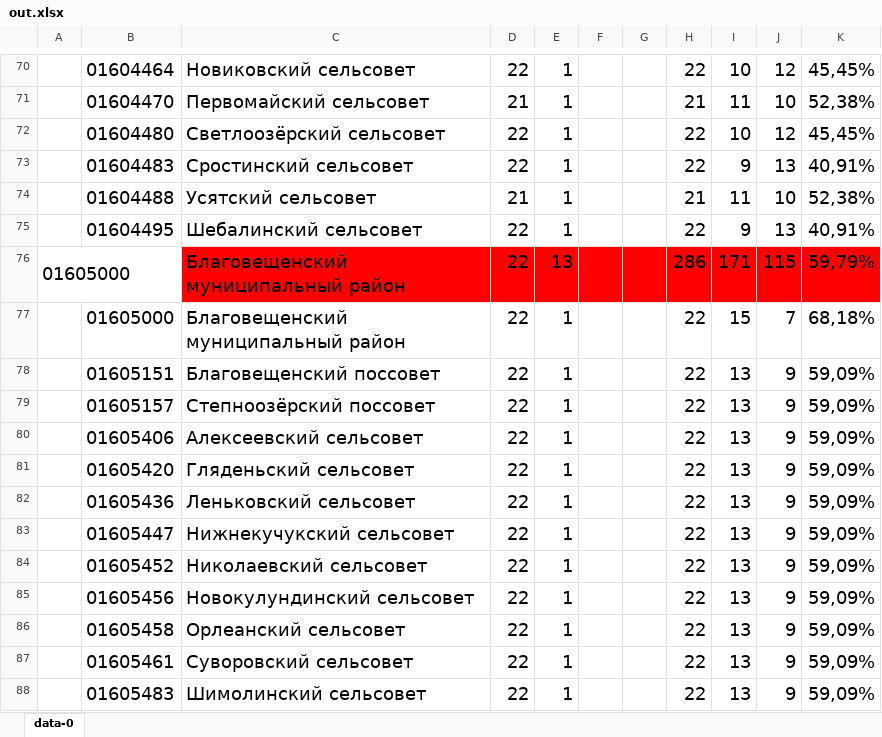
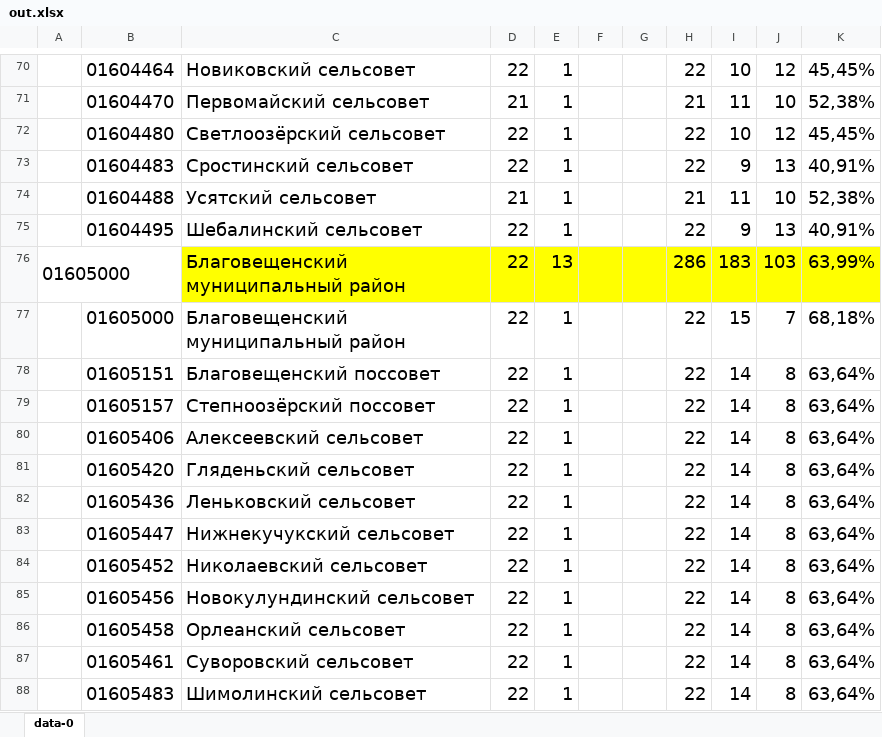
Before and after one commit to Vigi73/epbs, an Excel workbook: out.xlsx, sheet data-0, drawn as a sheet; only a part is shown, gaps mark what is left out; values as stored, in another font and other column widths than the file's, no borders; charts and pictures not drawn; the diff covers the shown part only; the diff names each change by its address in the sheet, - before the commit and + after, or states it on an @@ line.

```diff
--- a/out.xlsx (sheet data-0)
+++ b/out.xlsx (sheet data-0)
-C76:K76 fill: #FF0000
+C76:K76 fill: #FFFF00
-I76: 171
+I76: 183
-J76: 115
+J76: 103
-K76: 59,79%
+K76: 63,99%
-I78:I88: 13
+I78:I88: 14
-J78:J88: 9
+J78:J88: 8
-K78:K88: 59,09%
+K78:K88: 63,64%
```
Also changed, not shown: 487 edited cells and cell formats elsewhere in this sheet, charts or pictures.
